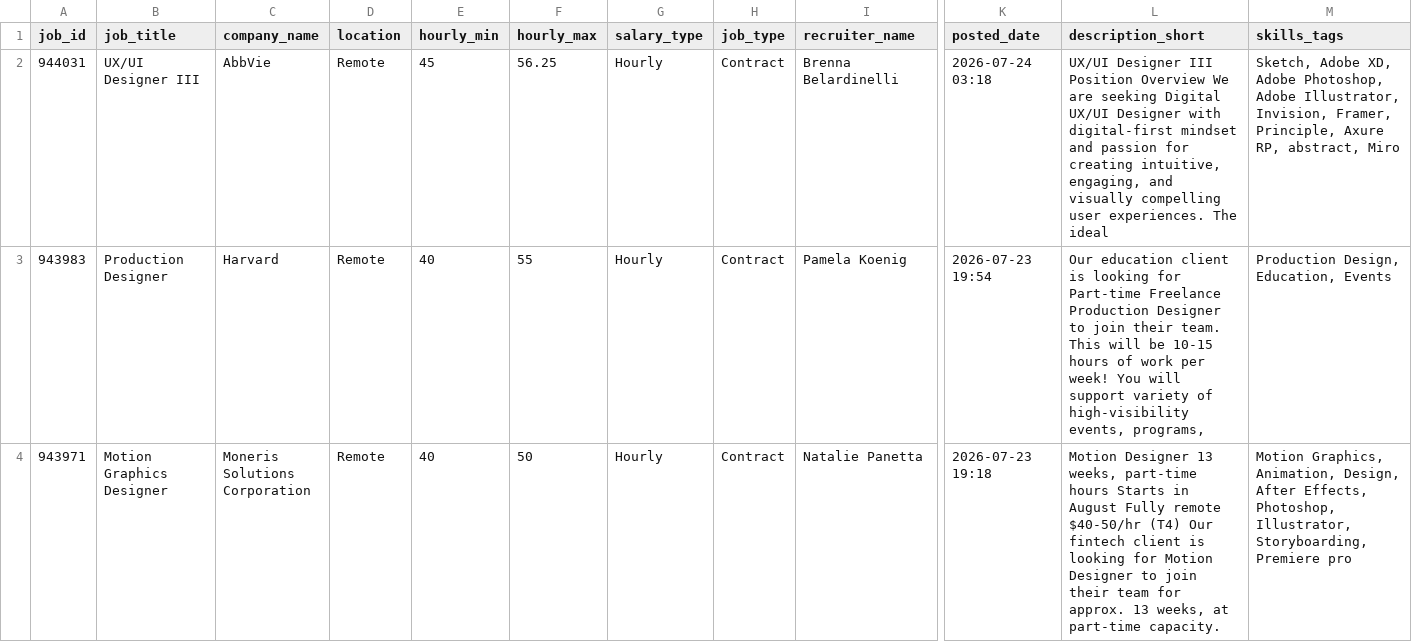
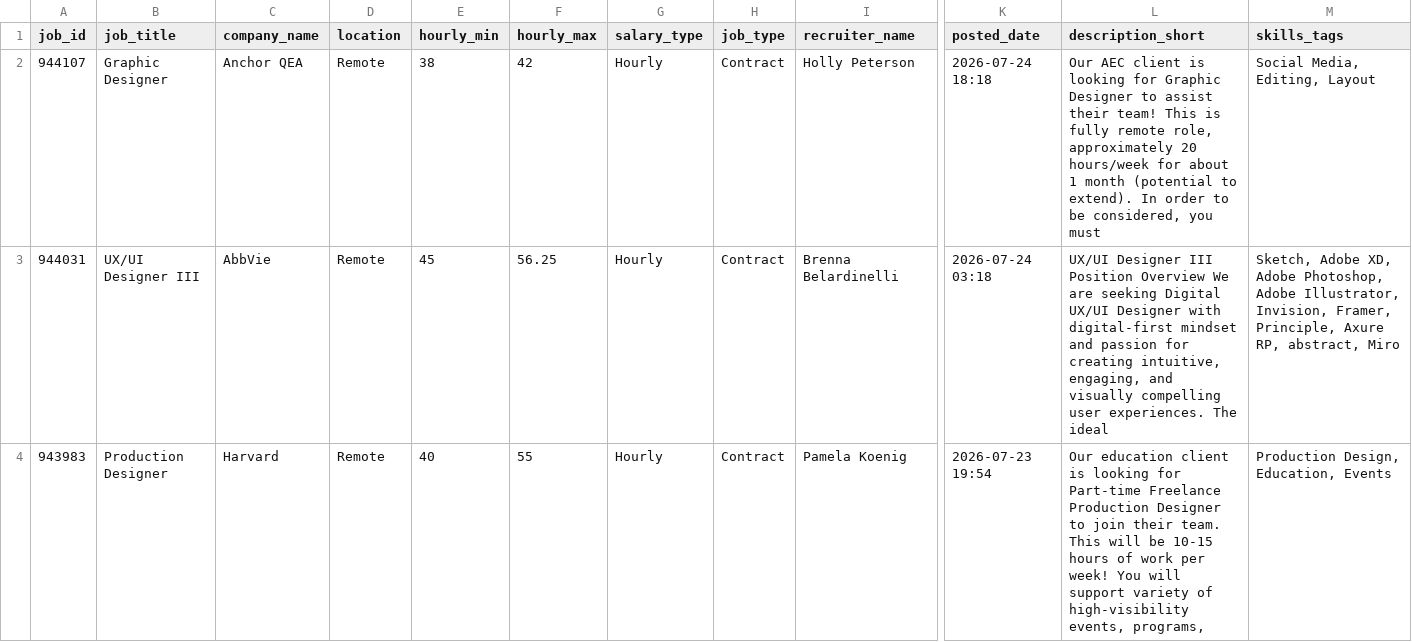
Before and after one commit to zeandroid/JSAuto, a CSV file: data/designer_jobs.csv, drawn as a sheet; only a part is shown, gaps mark what is left out; the shorter side is filled out with more unchanged rows; rows hold the shown columns only; the diff names each change by its address in the sheet, - before the commit and + after, or states it on an @@ line.

```diff
--- a/data/designer_jobs.csv
+++ b/data/designer_jobs.csv
+row 2: 944107 | Graphic Designer | Anchor QEA | Remote | 38 | 42 | Hourly | Contract | Holly Peterson | 2026-07-24 18:18 | Our AEC client is looking for Graphic Designer to assist their team! This is fully remote role, approximately 20 hours/week for about 1 month (potential to extend). In order to be considered, you must | Social Media, Editing, Layout
```
